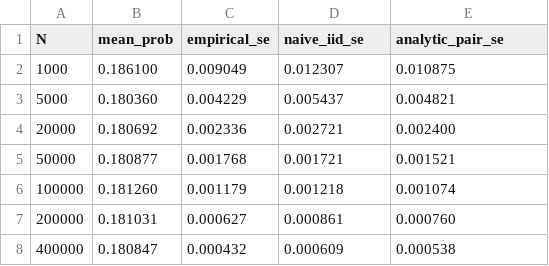
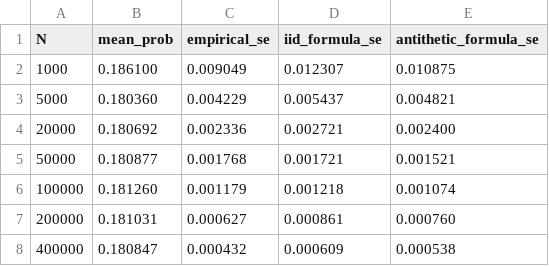
Before and after one commit to wbradbury1/debtshield-v2, a CSV file: docs/convergence_study.csv, drawn as a sheet.

```diff
--- a/docs/convergence_study.csv
+++ b/docs/convergence_study.csv
@@ -1,2 +1,2 @@
-N,mean_prob,empirical_se,naive_iid_se,analytic_pair_se
+N,mean_prob,empirical_se,iid_formula_se,antithetic_formula_se
 1000,0.186100,0.009049,0.012307,0.010875
```
Also changed, not shown: 9 other files.
